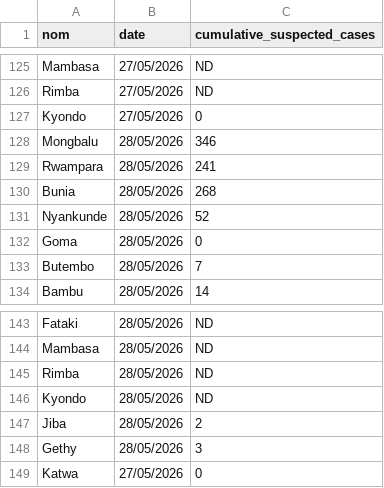
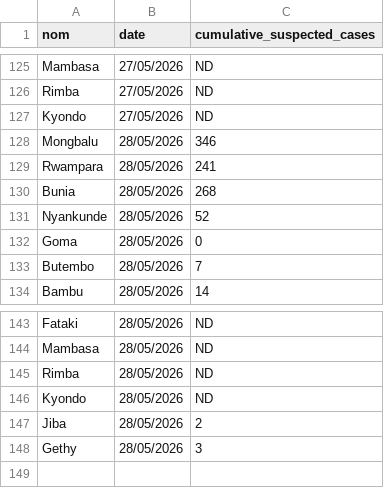
Before and after one commit to FransDevelopment/Ebola_DRC_2026, a CSV file: data/insp_sitrep/processed/insp_sitrep__cumulative_suspected_cases__daily.csv, drawn as a sheet; only a part is shown, gaps mark what is left out.

```diff
--- a/data/insp_sitrep/processed/insp_sitrep__cumulative_suspected_cases__daily.csv
+++ b/data/insp_sitrep/processed/insp_sitrep__cumulative_suspected_cases__daily.csv
@@ -126,3 +126,3 @@ Mambasa,27/05/2026,ND
 Rimba,27/05/2026,ND
-Kyondo,27/05/2026,0
+Kyondo,27/05/2026,ND
 Mongbalu,28/05/2026,346
@@ -148,2 +148 @@ Jiba,28/05/2026,2
 Gethy,28/05/2026,3
-Katwa,27/05/2026,0
```
Also changed, not shown: data/insp_sitrep/processed/insp_sitrep__cumulative_confirmed_cases__daily.csv, data/insp_sitrep/processed/insp_sitrep__cumulative_contacts_traced__daily.csv, 10 other files.
